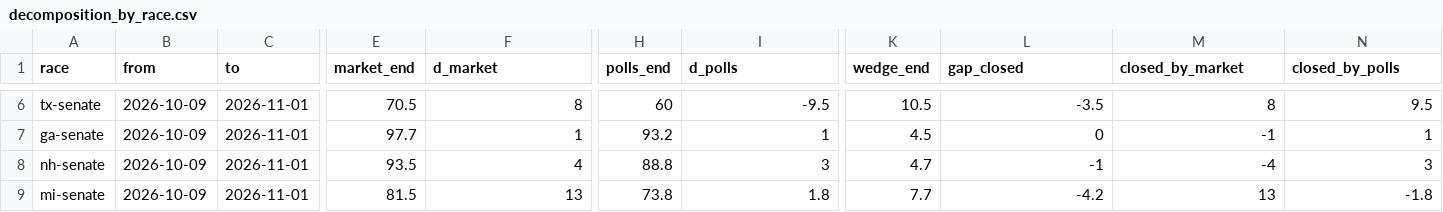
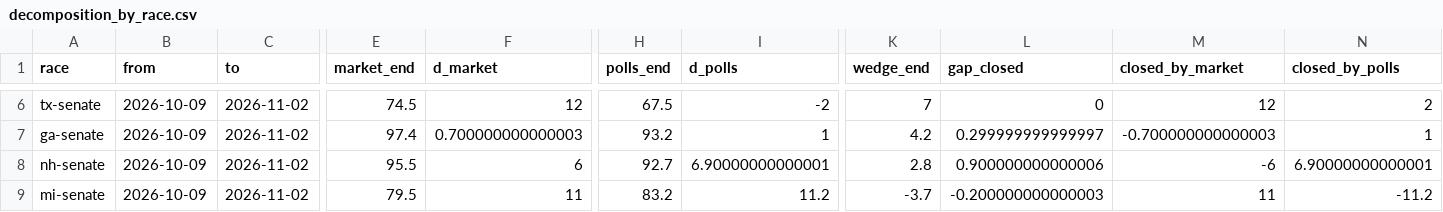
Before and after one commit to daniel-a-n-goldstein/pollsvscash, a CSV file: analysis/output/decomposition_by_race.csv, drawn as a sheet; only a part is shown, gaps mark what is left out; the diff covers the shown part only; the diff names each change by its address in the sheet, - before the commit and + after, or states it on an @@ line.

```diff
--- a/analysis/output/decomposition_by_race.csv
+++ b/analysis/output/decomposition_by_race.csv
-C6:C9 (to): 2026-11-01
+C6:C9 (to): 2026-11-02
-E6 (market_end): 70.5
+E6 (market_end): 74.5
-F6 (d_market): 8
+F6 (d_market): 12
-H6 (polls_end): 60
+H6 (polls_end): 67.5
-I6 (d_polls): -9.5
+I6 (d_polls): -2
-K6 (wedge_end): 10.5
+K6 (wedge_end): 7
-L6 (gap_closed): -3.5
+L6 (gap_closed): 0
-M6 (closed_by_market): 8
+M6 (closed_by_market): 12
-N6 (closed_by_polls): 9.5
+N6 (closed_by_polls): 2
-E7 (market_end): 97.7
+E7 (market_end): 97.4
-F7 (d_market): 1
+F7 (d_market): 0.700000000000003
-K7 (wedge_end): 4.5
+K7 (wedge_end): 4.2
-L7 (gap_closed): 0
+L7 (gap_closed): 0.299999999999997
-M7 (closed_by_market): -1
+M7 (closed_by_market): -0.700000000000003
-E8 (market_end): 93.5
+E8 (market_end): 95.5
-F8 (d_market): 4
+F8 (d_market): 6
-H8 (polls_end): 88.8
+H8 (polls_end): 92.7
-I8 (d_polls): 3
+I8 (d_polls): 6.90000000000001
-K8 (wedge_end): 4.7
+K8 (wedge_end): 2.8
-L8 (gap_closed): -1
+L8 (gap_closed): 0.900000000000006
-M8 (closed_by_market): -4
+M8 (closed_by_market): -6
-N8 (closed_by_polls): 3
+N8 (closed_by_polls): 6.90000000000001
-E9 (market_end): 81.5
+E9 (market_end): 79.5
-F9 (d_market): 13
+F9 (d_market): 11
-H9 (polls_end): 73.8
+H9 (polls_end): 83.2
-I9 (d_polls): 1.8
+I9 (d_polls): 11.2
-K9 (wedge_end): 7.7
+K9 (wedge_end): -3.7
-L9 (gap_closed): -4.2
+L9 (gap_closed): -0.200000000000003
-M9 (closed_by_market): 13
+M9 (closed_by_market): 11
-N9 (closed_by_polls): -1.8
+N9 (closed_by_polls): -11.2
```
Also changed, not shown: 57 edited cells elsewhere in this file, analysis/output/decomposition_daily.csv, analysis/output/event_releases.csv, 4 other files.
